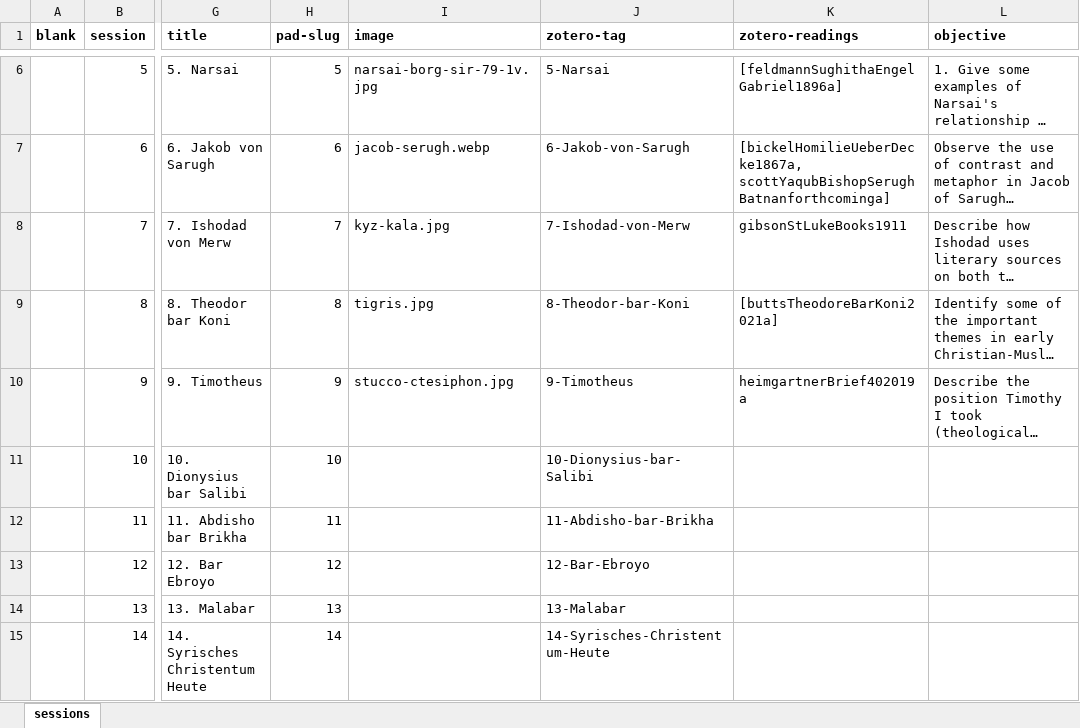
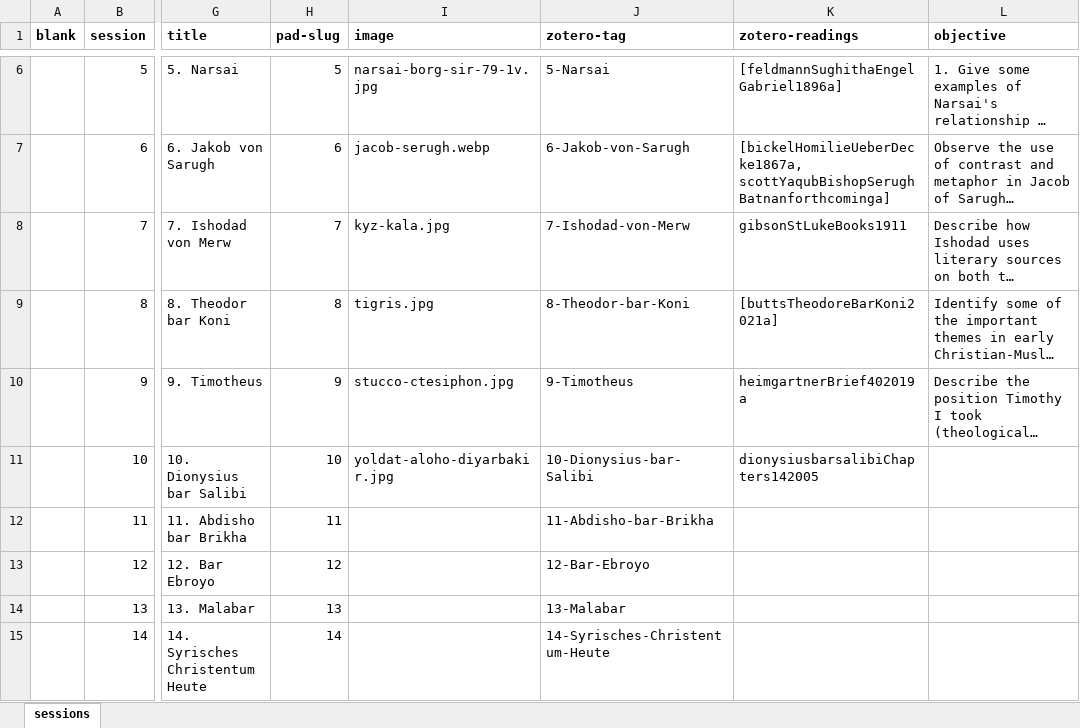
Before and after one commit to jirelations/23syrisch, an Excel workbook: _data/sessions.xlsx, sheet sessions, drawn as a sheet; only a part is shown, gaps mark what is left out; long unchanged cells end in …; values as stored, in another font and other column widths than the file's, no borders; the diff names each change by its address in the sheet, - before the commit and + after, or states it on an @@ line.

Commit message:
Session 10

```diff
--- a/_data/sessions.xlsx (sheet sessions)
+++ b/_data/sessions.xlsx (sheet sessions)
-I11 (image): (empty)
+I11 (image): yoldat-aloho-diyarbakir.jpg
-K11 (zotero-readings): (empty)
+K11 (zotero-readings): dionysiusbarsalibiChapters142005
```
Also changed, not shown: 4 other files.
